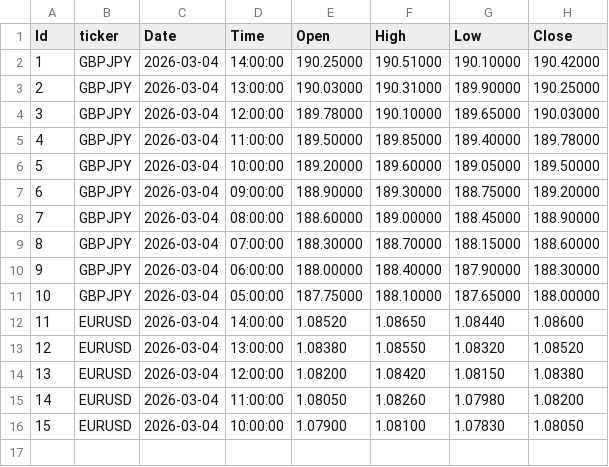
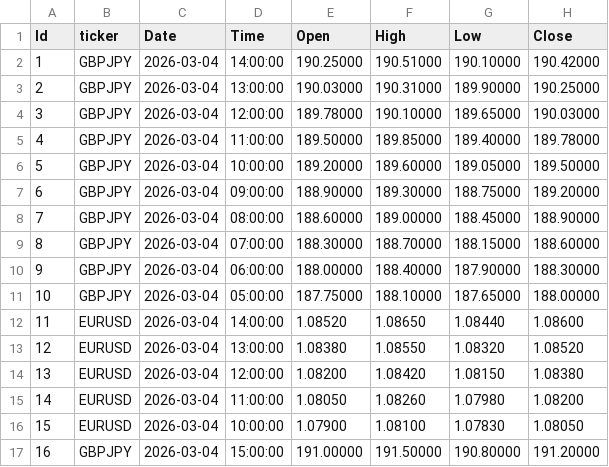
Before and after one commit to catretriever/fxts, a CSV file: data/HourlyData.csv, drawn as a sheet.

```diff
--- a/data/HourlyData.csv
+++ b/data/HourlyData.csv
@@ -16 +16,2 @@ Id,ticker,Date,Time,Open,High,Low,Close
 15,EURUSD,2026-03-04,10:00:00,1.07900,1.08100,1.07830,1.08050
+16,GBPJPY,2026-03-04,15:00:00,191.00000,191.50000,190.80000,191.20000
```
Also changed, not shown: 8 other files.
